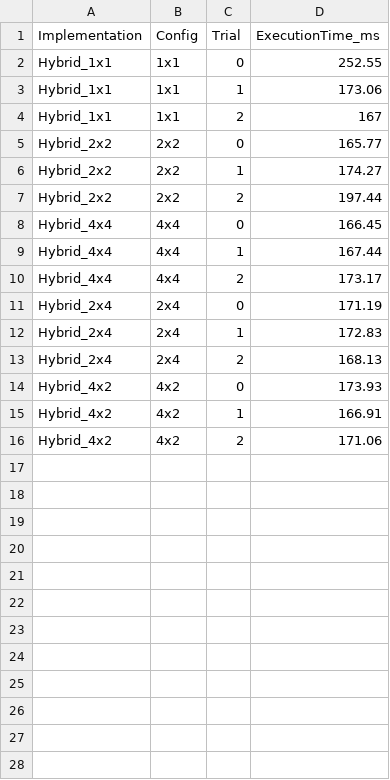
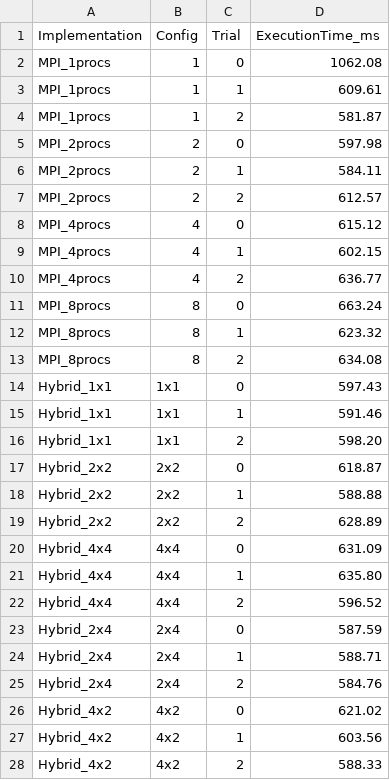
Before and after one commit to shux360/hpc_project, a CSV file: benchmark_results_mpi_hybrid.csv, drawn as a sheet; addresses are those after the commit; the diff names each change by its address in the sheet, - before the commit and + after, or states it on an @@ line.

```diff
--- a/benchmark_results_mpi_hybrid.csv
+++ b/benchmark_results_mpi_hybrid.csv
+row 2: MPI_1procs | 1 | 0 | 1062.08
+row 3: MPI_1procs | 1 | 1 | 609.61
+row 4: MPI_1procs | 1 | 2 | 581.87
+row 5: MPI_2procs | 2 | 0 | 597.98
+row 6: MPI_2procs | 2 | 1 | 584.11
+row 7: MPI_2procs | 2 | 2 | 612.57
+row 8: MPI_4procs | 4 | 0 | 615.12
+row 9: MPI_4procs | 4 | 1 | 602.15
+row 10: MPI_4procs | 4 | 2 | 636.77
+row 11: MPI_8procs | 8 | 0 | 663.24
+row 12: MPI_8procs | 8 | 1 | 623.32
+row 13: MPI_8procs | 8 | 2 | 634.08
-D14 (ExecutionTime_ms): 252.55
+D14 (ExecutionTime_ms): 597.43
-D15 (ExecutionTime_ms): 173.06
+D15 (ExecutionTime_ms): 591.46
-D16 (ExecutionTime_ms): 167
+D16 (ExecutionTime_ms): 598.20
-D17 (ExecutionTime_ms): 165.77
+D17 (ExecutionTime_ms): 618.87
-D18 (ExecutionTime_ms): 174.27
+D18 (ExecutionTime_ms): 588.88
-D19 (ExecutionTime_ms): 197.44
+D19 (ExecutionTime_ms): 628.89
-D20 (ExecutionTime_ms): 166.45
+D20 (ExecutionTime_ms): 631.09
-D21 (ExecutionTime_ms): 167.44
+D21 (ExecutionTime_ms): 635.80
-D22 (ExecutionTime_ms): 173.17
+D22 (ExecutionTime_ms): 596.52
-D23 (ExecutionTime_ms): 171.19
+D23 (ExecutionTime_ms): 587.59
-D24 (ExecutionTime_ms): 172.83
+D24 (ExecutionTime_ms): 588.71
-D25 (ExecutionTime_ms): 168.13
+D25 (ExecutionTime_ms): 584.76
-D26 (ExecutionTime_ms): 173.93
+D26 (ExecutionTime_ms): 621.02
-D27 (ExecutionTime_ms): 166.91
+D27 (ExecutionTime_ms): 603.56
-D28 (ExecutionTime_ms): 171.06
+D28 (ExecutionTime_ms): 588.33
```
Also changed, not shown: 14 other files.
